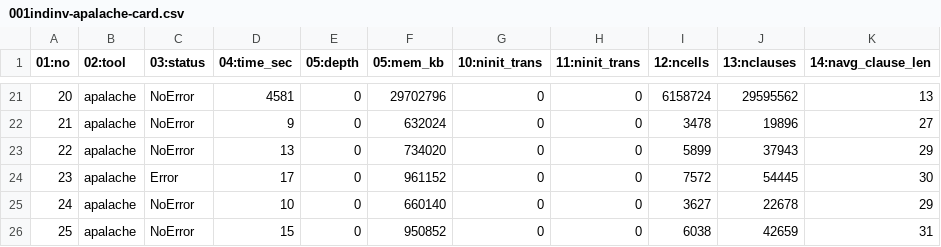
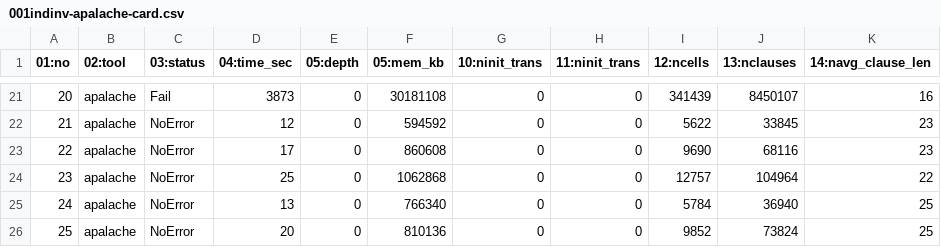
Before and after one commit to informalsystems/verification, a CSV file: spec/fork-cases/results/001indinv-apalache-card.csv, drawn as a sheet; only a part is shown, gaps mark what is left out; the diff covers the shown part only.

```diff
--- a/spec/fork-cases/results/001indinv-apalache-card.csv
+++ b/spec/fork-cases/results/001indinv-apalache-card.csv
@@ -21,6 +21,6 @@
-20,apalache,NoError,4581,0,29702796,0,0,6158724,29595562,13
-21,apalache,NoError,9,0,632024,0,0,3478,19896,27
-22,apalache,NoError,13,0,734020,0,0,5899,37943,29
-23,apalache,Error,17,0,961152,0,0,7572,54445,30
-24,apalache,NoError,10,0,660140,0,0,3627,22678,29
-25,apalache,NoError,15,0,950852,0,0,6038,42659,31
+20,apalache,Fail,3873,0,30181108,0,0,341439,8450107,16
+21,apalache,NoError,12,0,594592,0,0,5622,33845,23
+22,apalache,NoError,17,0,860608,0,0,9690,68116,23
+23,apalache,NoError,25,0,1062868,0,0,12757,104964,22
+24,apalache,NoError,13,0,766340,0,0,5784,36940,25
+25,apalache,NoError,20,0,810136,0,0,9852,73824,25
```
Also changed, not shown: 89 edited cells elsewhere in this file, spec/fork-cases/results/001indinv-apalache-unstable.csv, 7 other files.
